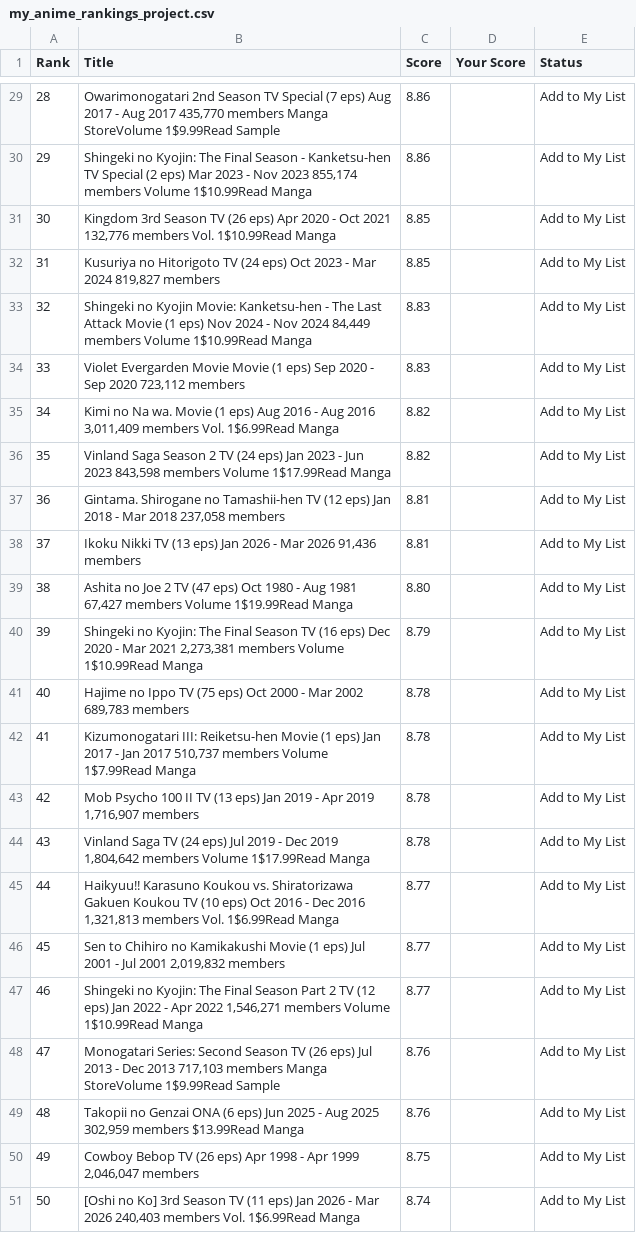
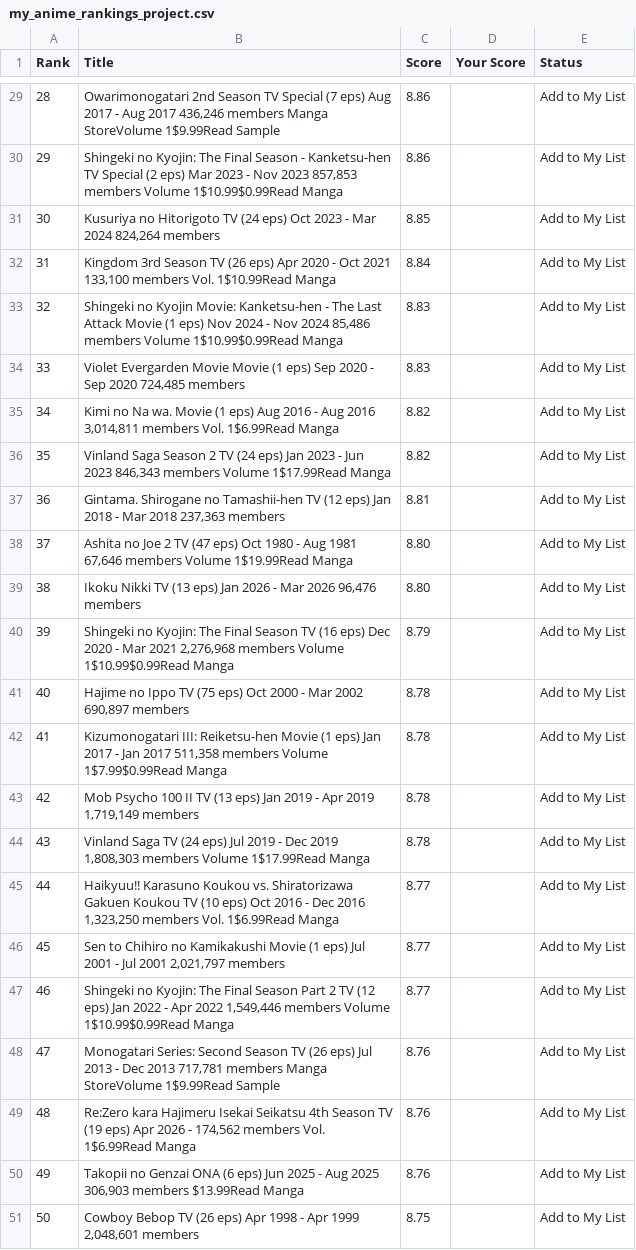
Before and after one commit to suiumkanulanbek/Top-Anime-Ratings, a CSV file: my_anime_rankings_project.csv, drawn as a sheet; only a part is shown, gaps mark what is left out; the diff covers the shown part only.

```diff
--- a/my_anime_rankings_project.csv
+++ b/my_anime_rankings_project.csv
@@ -29,23 +29,23 @@ Rank,Title,Score,Your Score,Status
-28,"Owarimonogatari 2nd Season  TV Special (7 eps)  Aug 2017 - Aug 2017  435,770 members  Manga StoreVolume 1$9.99Read Sample",8.86,,Add to My List
-29,"Shingeki no Kyojin: The Final Season - Kanketsu-hen  TV Special (2 eps)  Mar 2023 - Nov 2023  855,174 members  Volume 1$10.99Read Manga",8.86,,Add to My List
-30,"Kingdom 3rd Season  TV (26 eps)  Apr 2020 - Oct 2021  132,776 members  Vol. 1$10.99Read Manga",8.85,,Add to My List
-31,"Kusuriya no Hitorigoto  TV (24 eps)  Oct 2023 - Mar 2024  819,827 members",8.85,,Add to My List
-32,"Shingeki no Kyojin Movie: Kanketsu-hen - The Last Attack  Movie (1 eps)  Nov 2024 - Nov 2024  84,449 members  Volume 1$10.99Read Manga",8.83,,Add to My List
-33,"Violet Evergarden Movie  Movie (1 eps)  Sep 2020 - Sep 2020  723,112 members",8.83,,Add to My List
-34,"Kimi no Na wa.  Movie (1 eps)  Aug 2016 - Aug 2016  3,011,409 members  Vol. 1$6.99Read Manga",8.82,,Add to My List
-35,"Vinland Saga Season 2  TV (24 eps)  Jan 2023 - Jun 2023  843,598 members  Volume 1$17.99Read Manga",8.82,,Add to My List
-36,"Gintama. Shirogane no Tamashii-hen  TV (12 eps)  Jan 2018 - Mar 2018  237,058 members",8.81,,Add to My List
-37,"Ikoku Nikki  TV (13 eps)  Jan 2026 - Mar 2026  91,436 members",8.81,,Add to My List
-38,"Ashita no Joe 2  TV (47 eps)  Oct 1980 - Aug 1981  67,427 members  Volume 1$19.99Read Manga",8.80,,Add to My List
-39,"Shingeki no Kyojin: The Final Season  TV (16 eps)  Dec 2020 - Mar 2021  2,273,381 members  Volume 1$10.99Read Manga",8.79,,Add to My List
-40,"Hajime no Ippo  TV (75 eps)  Oct 2000 - Mar 2002  689,783 members",8.78,,Add to My List
-41,"Kizumonogatari III: Reiketsu-hen  Movie (1 eps)  Jan 2017 - Jan 2017  510,737 members  Volume 1$7.99Read Manga",8.78,,Add to My List
-42,"Mob Psycho 100 II  TV (13 eps)  Jan 2019 - Apr 2019  1,716,907 members",8.78,,Add to My List
-43,"Vinland Saga  TV (24 eps)  Jul 2019 - Dec 2019  1,804,642 members  Volume 1$17.99Read Manga",8.78,,Add to My List
-44,"Haikyuu!! Karasuno Koukou vs. Shiratorizawa Gakuen Koukou  TV (10 eps)  Oct 2016 - Dec 2016  1,321,813 members  Vol. 1$6.99Read Manga",8.77,,Add to My List
-45,"Sen to Chihiro no Kamikakushi  Movie (1 eps)  Jul 2001 - Jul 2001  2,019,832 members",8.77,,Add to My List
-46,"Shingeki no Kyojin: The Final Season Part 2  TV (12 eps)  Jan 2022 - Apr 2022  1,546,271 members  Volume 1$10.99Read Manga",8.77,,Add to My List
-47,"Monogatari Series: Second Season  TV (26 eps)  Jul 2013 - Dec 2013  717,103 members  Manga StoreVolume 1$9.99Read Sample",8.76,,Add to My List
-48,"Takopii no Genzai  ONA (6 eps)  Jun 2025 - Aug 2025  302,959 members  $13.99Read Manga",8.76,,Add to My List
-49,"Cowboy Bebop  TV (26 eps)  Apr 1998 - Apr 1999  2,046,047 members",8.75,,Add to My List
-50,"[Oshi no Ko] 3rd Season  TV (11 eps)  Jan 2026 - Mar 2026  240,403 members  Vol. 1$6.99Read Manga",8.74,,Add to My List
+28,"Owarimonogatari 2nd Season  TV Special (7 eps)  Aug 2017 - Aug 2017  436,246 members  Manga StoreVolume 1$9.99Read Sample",8.86,,Add to My List
+29,"Shingeki no Kyojin: The Final Season - Kanketsu-hen  TV Special (2 eps)  Mar 2023 - Nov 2023  857,853 members  Volume 1$10.99$0.99Read Manga",8.86,,Add to My List
+30,"Kusuriya no Hitorigoto  TV (24 eps)  Oct 2023 - Mar 2024  824,264 members",8.85,,Add to My List
+31,"Kingdom 3rd Season  TV (26 eps)  Apr 2020 - Oct 2021  133,100 members  Vol. 1$10.99Read Manga",8.84,,Add to My List
+32,"Shingeki no Kyojin Movie: Kanketsu-hen - The Last Attack  Movie (1 eps)  Nov 2024 - Nov 2024  85,486 members  Volume 1$10.99$0.99Read Manga",8.83,,Add to My List
+33,"Violet Evergarden Movie  Movie (1 eps)  Sep 2020 - Sep 2020  724,485 members",8.83,,Add to My List
+34,"Kimi no Na wa.  Movie (1 eps)  Aug 2016 - Aug 2016  3,014,811 members  Vol. 1$6.99Read Manga",8.82,,Add to My List
+35,"Vinland Saga Season 2  TV (24 eps)  Jan 2023 - Jun 2023  846,343 members  Volume 1$17.99Read Manga",8.82,,Add to My List
+36,"Gintama. Shirogane no Tamashii-hen  TV (12 eps)  Jan 2018 - Mar 2018  237,363 members",8.81,,Add to My List
+37,"Ashita no Joe 2  TV (47 eps)  Oct 1980 - Aug 1981  67,646 members  Volume 1$19.99Read Manga",8.80,,Add to My List
+38,"Ikoku Nikki  TV (13 eps)  Jan 2026 - Mar 2026  96,476 members",8.80,,Add to My List
+39,"Shingeki no Kyojin: The Final Season  TV (16 eps)  Dec 2020 - Mar 2021  2,276,968 members  Volume 1$10.99$0.99Read Manga",8.79,,Add to My List
+40,"Hajime no Ippo  TV (75 eps)  Oct 2000 - Mar 2002  690,897 members",8.78,,Add to My List
+41,"Kizumonogatari III: Reiketsu-hen  Movie (1 eps)  Jan 2017 - Jan 2017  511,358 members  Volume 1$7.99$0.99Read Manga",8.78,,Add to My List
+42,"Mob Psycho 100 II  TV (13 eps)  Jan 2019 - Apr 2019  1,719,149 members",8.78,,Add to My List
+43,"Vinland Saga  TV (24 eps)  Jul 2019 - Dec 2019  1,808,303 members  Volume 1$17.99Read Manga",8.78,,Add to My List
+44,"Haikyuu!! Karasuno Koukou vs. Shiratorizawa Gakuen Koukou  TV (10 eps)  Oct 2016 - Dec 2016  1,323,250 members  Vol. 1$6.99Read Manga",8.77,,Add to My List
+45,"Sen to Chihiro no Kamikakushi  Movie (1 eps)  Jul 2001 - Jul 2001  2,021,797 members",8.77,,Add to My List
+46,"Shingeki no Kyojin: The Final Season Part 2  TV (12 eps)  Jan 2022 - Apr 2022  1,549,446 members  Volume 1$10.99$0.99Read Manga",8.77,,Add to My List
+47,"Monogatari Series: Second Season  TV (26 eps)  Jul 2013 - Dec 2013  717,781 members  Manga StoreVolume 1$9.99Read Sample",8.76,,Add to My List
+48,"Re:Zero kara Hajimeru Isekai Seikatsu 4th Season  TV (19 eps)  Apr 2026 - 174,562 members  Vol. 1$6.99Read Manga",8.76,,Add to My List
+49,"Takopii no Genzai  ONA (6 eps)  Jun 2025 - Aug 2025  306,903 members  $13.99Read Manga",8.76,,Add to My List
+50,"Cowboy Bebop  TV (26 eps)  Apr 1998 - Apr 1999  2,048,601 members",8.75,,Add to My List
```
Also changed, not shown: 30 edited cells elsewhere in this file.
